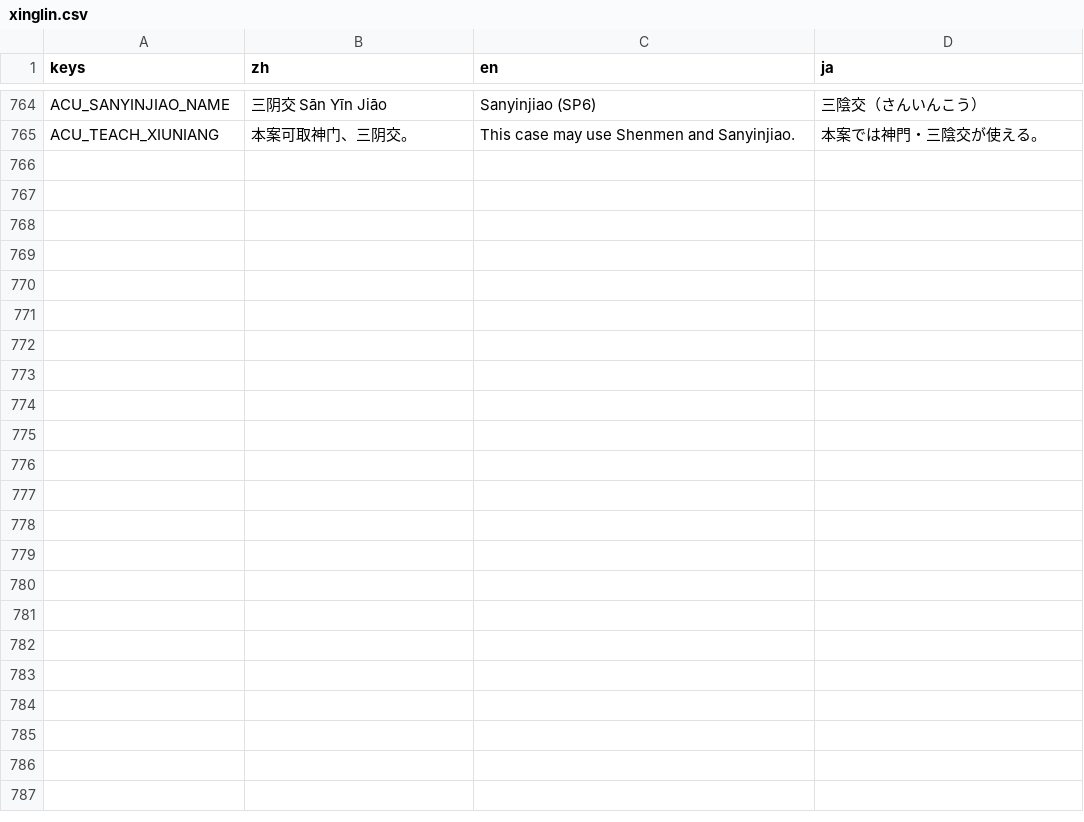
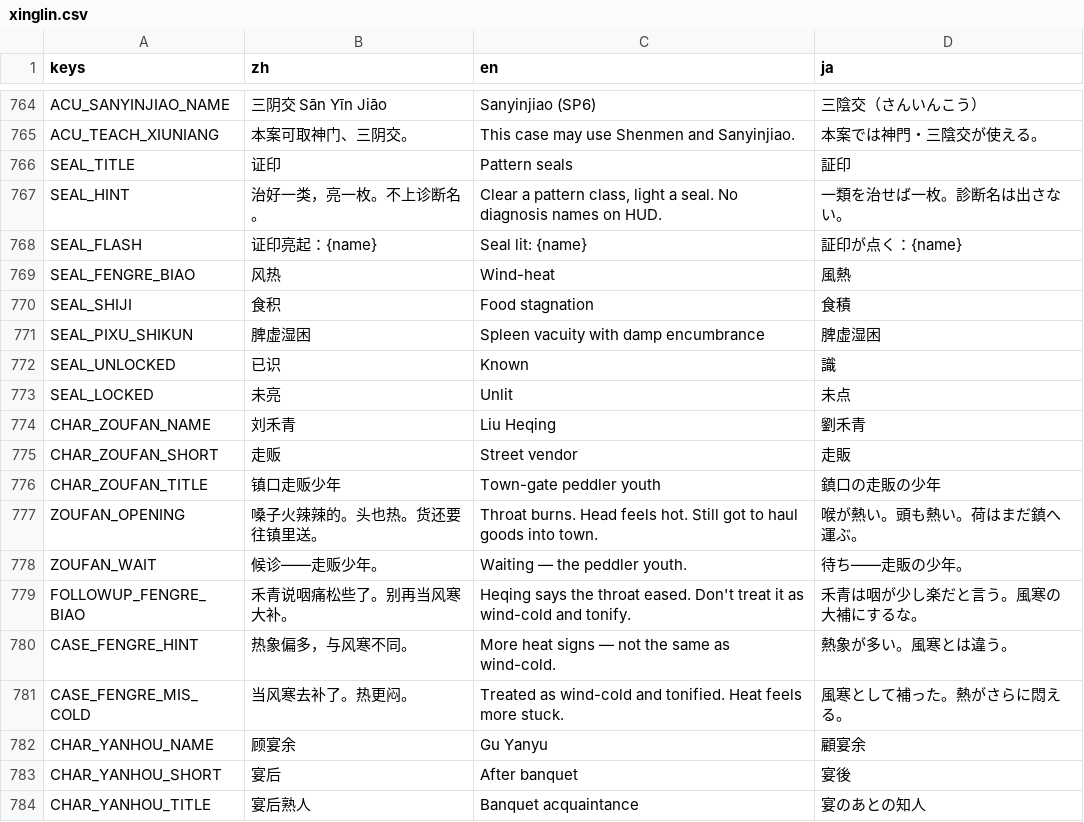
Before and after one commit to Gideon-li/2dshot-game, a CSV file: locale/xinglin.csv, drawn as a sheet; only a part is shown, gaps mark what is left out; the diff covers the shown part only; the diff names each change by its address in the sheet, - before the commit and + after, or states it on an @@ line.

```diff
--- a/locale/xinglin.csv
+++ b/locale/xinglin.csv
+row 766: SEAL_TITLE | 证印 | Pattern seals | 証印
+row 767: SEAL_HINT | 治好一类，亮一枚。不上诊断名。 | Clear a pattern class, light a seal. No diagnosis names on HUD. | 一類を治せば一枚。診断名は出さない。
+row 768: SEAL_FLASH | 证印亮起：{name} | Seal lit: {name} | 証印が点く：{name}
+row 769: SEAL_FENGRE_BIAO | 风热 | Wind-heat | 風熱
+row 770: SEAL_SHIJI | 食积 | Food stagnation | 食積
+row 771: SEAL_PIXU_SHIKUN | 脾虚湿困 | Spleen vacuity with damp encumbrance | 脾虚湿困
+row 772: SEAL_UNLOCKED | 已识 | Known | 識
+row 773: SEAL_LOCKED | 未亮 | Unlit | 未点
+row 774: CHAR_ZOUFAN_NAME | 刘禾青 | Liu Heqing | 劉禾青
+row 775: CHAR_ZOUFAN_SHORT | 走贩 | Street vendor | 走販
+row 776: CHAR_ZOUFAN_TITLE | 镇口走贩少年 | Town-gate peddler youth | 鎮口の走販の少年
+row 777: ZOUFAN_OPENING | 嗓子火辣辣的。头也热。货还要往镇里送。 | Throat burns. Head feels hot. Still got to haul goods into town. | 喉が熱い。頭も熱い。荷はまだ鎮へ運ぶ。
+row 778: ZOUFAN_WAIT | 候诊——走贩少年。 | Waiting — the peddler youth. | 待ち——走販の少年。
+row 779: FOLLOWUP_FENGRE_BIAO | 禾青说咽痛松些了。别再当风寒大补。 | Heqing says the throat eased. Don't treat it as wind-cold and tonify. | 禾青は咽が少し楽だと言う。風寒の大補にするな。
+row 780: CASE_FENGRE_HINT | 热象偏多，与风寒不同。 | More heat signs — not the same as wind-cold. | 熱象が多い。風寒とは違う。
+row 781: CASE_FENGRE_MIS_COLD | 当风寒去补了。热更闷。 | Treated as wind-cold and tonified. Heat feels more stuck. | 風寒として補った。熱がさらに悶える。
+row 782: CHAR_YANHOU_NAME | 顾宴余 | Gu Yanyu | 顧宴余
+row 783: CHAR_YANHOU_SHORT | 宴后 | After banquet | 宴後
+row 784: CHAR_YANHOU_TITLE | 宴后熟人 | Banquet acquaintance | 宴のあとの知人
```
Also changed, not shown: 18 added rows elsewhere in this file, other-systems/i18n/ui.csv, 22 other files.
